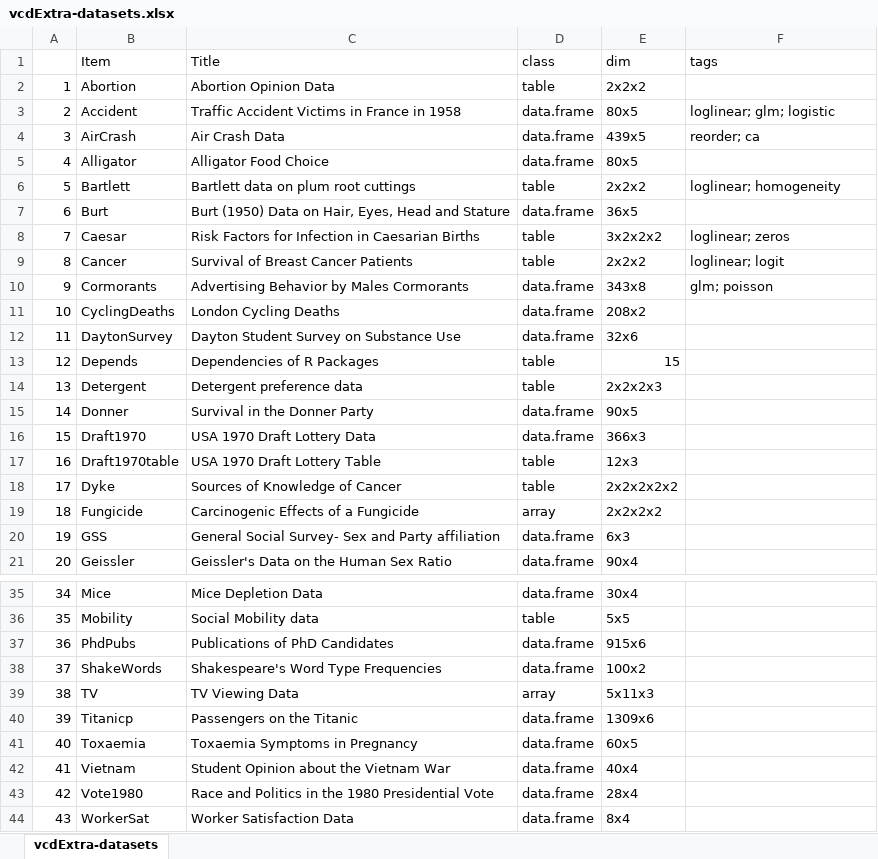
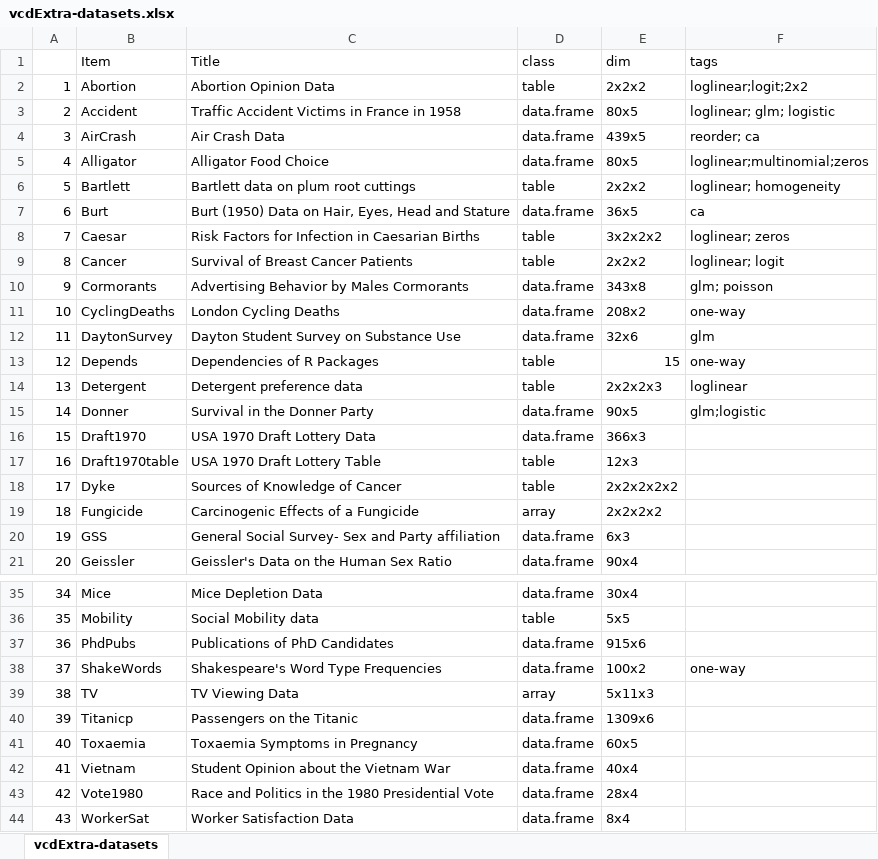
Before and after one commit to friendly/vcdExtra, an Excel workbook: extra/vcdExtra-datasets.xlsx, sheet vcdExtra-datasets, drawn as a sheet; only a part is shown, gaps mark what is left out; values as stored, in another font and other column widths than the file's, no borders; the diff names each change by its address in the sheet, - before the commit and + after, or states it on an @@ line.

```diff
--- a/extra/vcdExtra-datasets.xlsx (sheet vcdExtra-datasets)
+++ b/extra/vcdExtra-datasets.xlsx (sheet vcdExtra-datasets)
-F2 (tags): (empty)
+F2 (tags): loglinear;logit;2x2
-F5 (tags): (empty)
+F5 (tags): loglinear;multinomial;zeros
-F7 (tags): (empty)
+F7 (tags): ca
-F11 (tags): (empty)
+F11 (tags): one-way
-F12 (tags): (empty)
+F12 (tags): glm
-F13 (tags): (empty)
+F13 (tags): one-way
-F14 (tags): (empty)
+F14 (tags): loglinear
-F15 (tags): (empty)
+F15 (tags): glm;logistic
-F38 (tags): (empty)
+F38 (tags): one-way
```
Also changed, not shown: 6 other files.
